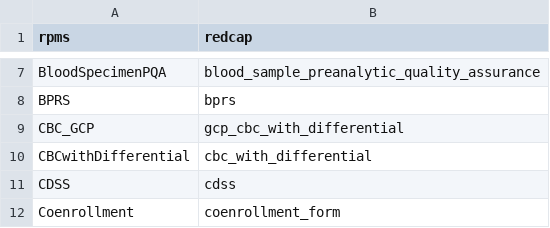
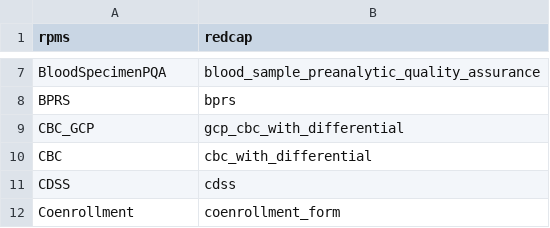
Before and after one commit to AMP-SCZ/utility, a CSV file: rpms_form_labels.csv, drawn as a sheet; only a part is shown, gaps mark what is left out.

Commit message:
cbc_with_differential entry status may be represented by CBC string

```diff
--- a/rpms_form_labels.csv
+++ b/rpms_form_labels.csv
@@ -9,3 +9,3 @@ BPRS,bprs
 CBC_GCP,gcp_cbc_with_differential
-CBCwithDifferential,cbc_with_differential
+CBC,cbc_with_differential
 CDSS,cdss
```
